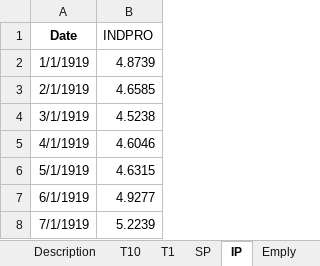
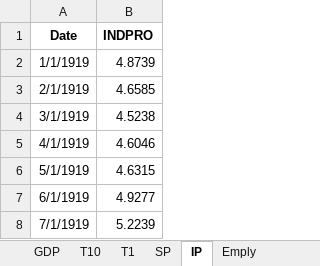
Before and after one commit to nathanli11/SSM-and-MIDAS-Regressions, an Excel workbook: data_qg.xlsx, sheet IP, drawn as a sheet; only a part is shown; values as stored, in another font and other column widths than the file's, no borders; the diff names each change by its address in the sheet, - before the commit and + after, or states it on an @@ line.

```diff
--- a/data_qg.xlsx (sheet IP)
+++ b/data_qg.xlsx (sheet IP)
+sheet tab: GDP
-B1 bold: off
+B1 bold: on
```
Also changed, not shown: sheet Description, sheet SP, 1 other file.
